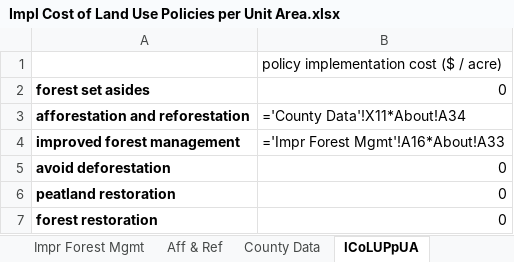
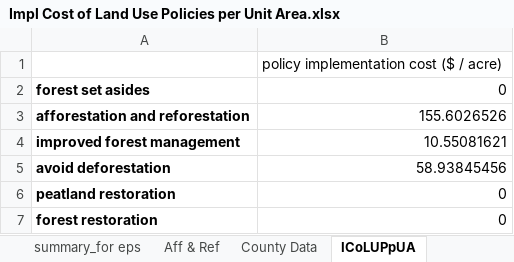
Before and after one commit to EnergyInnovation/eps-alabama, an Excel workbook: InputData/land/ICoLUPpUA/Impl Cost of Land Use Policies per Unit Area.xlsx, sheet ICoLUPpUA, drawn as a sheet; values as stored, in another font and other column widths than the file's, no borders; formulas without a stored value are shown as written; the diff names each change by its address in the sheet, - before the commit and + after, or states it on an @@ line.

```diff
--- a/InputData/land/ICoLUPpUA/Impl Cost of Land Use Policies per Unit Area.xlsx (sheet ICoLUPpUA)
+++ b/InputData/land/ICoLUPpUA/Impl Cost of Land Use Policies per Unit Area.xlsx (sheet ICoLUPpUA)
+sheet tab: summary_for eps
-B3: ='County Data'!X11*About!A34
+B3: 155.6026526
-B4: ='Impr Forest Mgmt'!A16*About!A33
+B4: 10.55081621
-B5: 0
+B5: 58.93845456
```
Also changed, not shown: sheet County Data, sheet About, sheet Impr Forest Mgmt, sheet Aff & Ref, other sheet tabs, InputData/elec/BDPbES/BAU Dispatch Priority by Elec Source.xlsx, InputData/io-model/BECbIC/BAU Employee Compensation by ISIC Code.xlsx, 19 other files.
